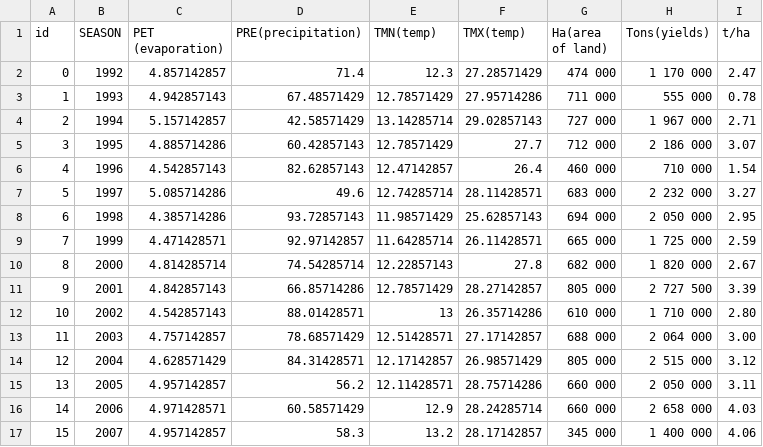
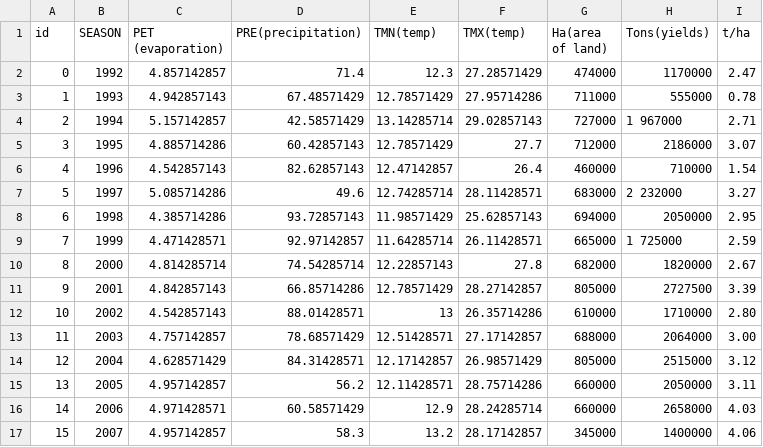
Before and after one commit to innoov8/twiga, a CSV file: sample_data2.csv, drawn as a sheet; only a part is shown; the diff covers the shown part only.

Commit message:
removed space characters from dataset

```diff
--- a/sample_data2.csv
+++ b/sample_data2.csv
@@ -1,17 +1,17 @@
 id,SEASON,PET (evaporation),PRE(precipitation),TMN(temp),TMX(temp),Ha(area of land),Tons(yields),t/ha
-0,1992,4.857142857,71.4,12.3,27.28571429, 474 000,1 170 000,2.47
-1,1993,4.942857143,67.48571429,12.78571429,27.95714286, 711 000, 555 000,0.78
-2,1994,5.157142857,42.58571429,13.14285714,29.02857143, 727 000,1 967 000,2.71
-3,1995,4.885714286,60.42857143,12.78571429,27.7, 712 000,2 186 000,3.07
-4,1996,4.542857143,82.62857143,12.47142857,26.4, 460 000, 710 000,1.54
-5,1997,5.085714286,49.6,12.74285714,28.11428571, 683 000,2 232 000,3.27
-6,1998,4.385714286,93.72857143,11.98571429,25.62857143, 694 000,2 050 000,2.95
-7,1999,4.471428571,92.97142857,11.64285714,26.11428571, 665 000,1 725 000,2.59
-8,2000,4.814285714,74.54285714,12.22857143,27.8, 682 000,1 820 000,2.67
-9,2001,4.842857143,66.85714286,12.78571429,28.27142857, 805 000,2 727 500,3.39
-10,2002,4.542857143,88.01428571,13,26.35714286, 610 000,1 710 000,2.80
-11,2003,4.757142857,78.68571429,12.51428571,27.17142857, 688 000,2 064 000,3.00
-12,2004,4.628571429,84.31428571,12.17142857,26.98571429, 805 000,2 515 000,3.12
-13,2005,4.957142857,56.2,12.11428571,28.75714286, 660 000,2 050 000,3.11
-14,2006,4.971428571,60.58571429,12.9,28.24285714, 660 000,2 658 000,4.03
-15,2007,4.957142857,58.3,13.2,28.17142857, 345 000,1 400 000,4.06
+0,1992,4.857142857,71.4,12.3,27.28571429, 474000,1170000,2.47
+1,1993,4.942857143,67.48571429,12.78571429,27.95714286, 711000, 555000,0.78
+2,1994,5.157142857,42.58571429,13.14285714,29.02857143, 727000,1 967000,2.71
+3,1995,4.885714286,60.42857143,12.78571429,27.7, 712000,2186000,3.07
+4,1996,4.542857143,82.62857143,12.47142857,26.4, 460000, 710000,1.54
+5,1997,5.085714286,49.6,12.74285714,28.11428571, 683000,2 232000,3.27
+6,1998,4.385714286,93.72857143,11.98571429,25.62857143, 694000,2050000,2.95
+7,1999,4.471428571,92.97142857,11.64285714,26.11428571, 665000,1 725000,2.59
+8,2000,4.814285714,74.54285714,12.22857143,27.8, 682000,1820000,2.67
+9,2001,4.842857143,66.85714286,12.78571429,28.27142857, 805000,2727500,3.39
+10,2002,4.542857143,88.01428571,13,26.35714286, 610000,1710000,2.80
+11,2003,4.757142857,78.68571429,12.51428571,27.17142857, 688000,2064000,3.00
+12,2004,4.628571429,84.31428571,12.17142857,26.98571429, 805000,2515000,3.12
+13,2005,4.957142857,56.2,12.11428571,28.75714286, 660000,2050000,3.11
+14,2006,4.971428571,60.58571429,12.9,28.24285714, 660000,2658000,4.03
+15,2007,4.957142857,58.3,13.2,28.17142857, 345000,1400000,4.06
```
Also changed, not shown: 24 edited cells elsewhere in this file.
